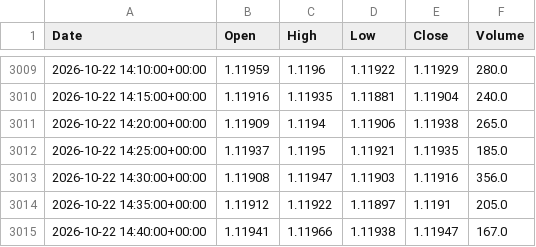
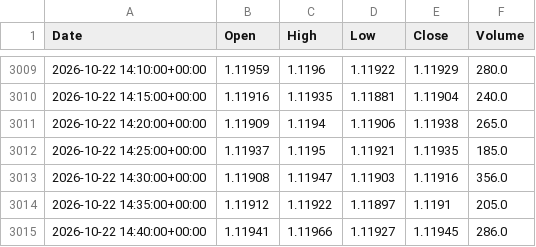
Before and after one commit to Dannyijebor/forex-bot, a CSV file: bars_cache_EURUSD.csv, drawn as a sheet; only a part is shown, gaps mark what is left out.

```diff
--- a/bars_cache_EURUSD.csv
+++ b/bars_cache_EURUSD.csv
@@ -3014,2 +3014,2 @@ Date,Open,High,Low,Close,Volume
 2026-10-22 14:35:00+00:00,1.11912,1.11922,1.11897,1.1191,205.0
-2026-10-22 14:40:00+00:00,1.11941,1.11966,1.11938,1.11947,167.0
+2026-10-22 14:40:00+00:00,1.11941,1.11966,1.11927,1.11945,286.0
```
Also changed, not shown: bars_cache_GBPUSD.csv, bars_cache_USDJPY.csv, 1 other file.
